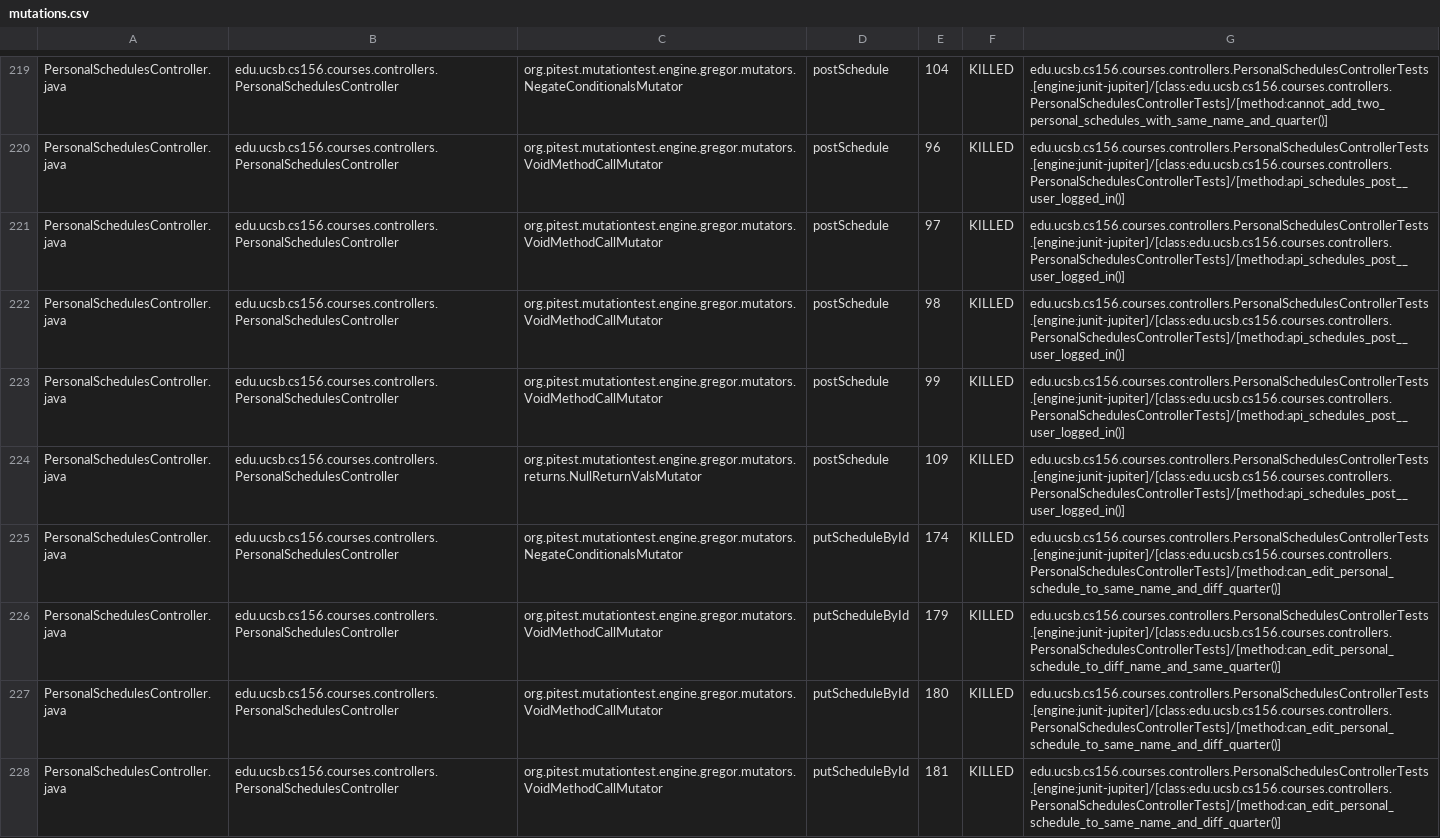
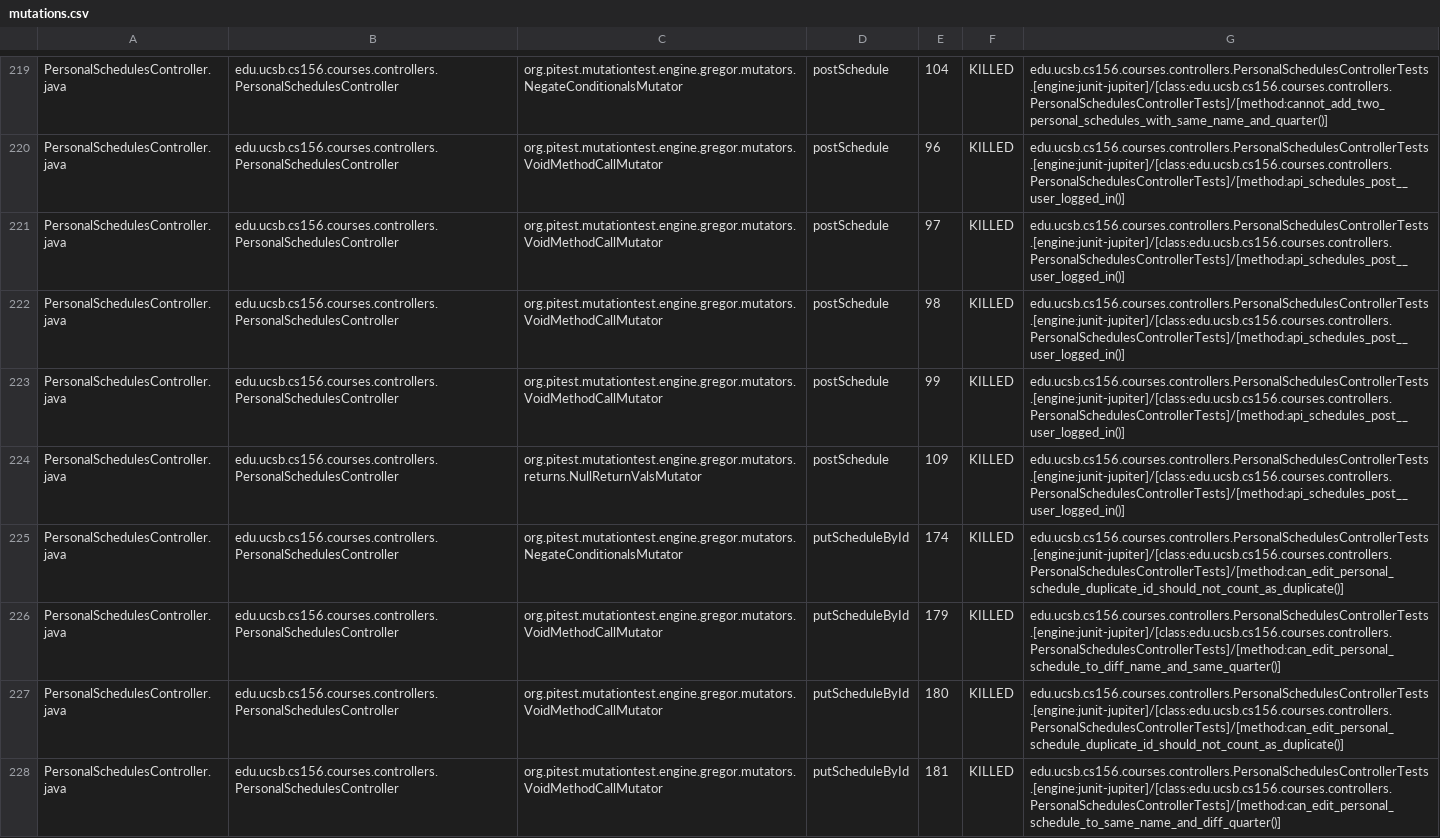
Before and after one commit to ucsb-cs156-s25/proj-courses-s25-02, a CSV file: prs/28/pitest/mutations.csv, drawn as a sheet; only a part is shown, gaps mark what is left out; the diff covers the shown part only.

Commit message:
Deploying to gh-pages from @ ucsb-cs156-s25/proj-courses-s25-02@614c3e2e5e8962f64295da9ae671d783ab38bdc4 🚀

```diff
--- a/prs/28/pitest/mutations.csv
+++ b/prs/28/pitest/mutations.csv
@@ -224,5 +224,5 @@ PersonalSchedulesController.java,edu.ucsb.cs156.courses.controllers.PersonalSche
 PersonalSchedulesController.java,edu.ucsb.cs156.courses.controllers.PersonalSchedulesController,org.pitest.mutationtest.engine.gregor.mutators.returns.NullReturnValsMutator,postSchedule,109,KILLED,edu.ucsb.cs156.courses.controllers.PersonalSchedulesControllerTests.[engine:junit-jupiter]/[class:edu.ucsb.cs156.courses.controllers.PersonalSchedulesControllerTests]/[method:api_schedules_post__user_logged_in()]
-PersonalSchedulesController.java,edu.ucsb.cs156.courses.controllers.PersonalSchedulesController,org.pitest.mutationtest.engine.gregor.mutators.NegateConditionalsMutator,putScheduleById,174,KILLED,edu.ucsb.cs156.courses.controllers.PersonalSchedulesControllerTests.[engine:junit-jupiter]/[class:edu.ucsb.cs156.courses.controllers.PersonalSchedulesControllerTests]/[method:can_edit_personal_schedule_to_same_name_and_diff_quarter()]
+PersonalSchedulesController.java,edu.ucsb.cs156.courses.controllers.PersonalSchedulesController,org.pitest.mutationtest.engine.gregor.mutators.NegateConditionalsMutator,putScheduleById,174,KILLED,edu.ucsb.cs156.courses.controllers.PersonalSchedulesControllerTests.[engine:junit-jupiter]/[class:edu.ucsb.cs156.courses.controllers.PersonalSchedulesControllerTests]/[method:can_edit_personal_schedule_duplicate_id_should_not_count_as_duplicate()]
 PersonalSchedulesController.java,edu.ucsb.cs156.courses.controllers.PersonalSchedulesController,org.pitest.mutationtest.engine.gregor.mutators.VoidMethodCallMutator,putScheduleById,179,KILLED,edu.ucsb.cs156.courses.controllers.PersonalSchedulesControllerTests.[engine:junit-jupiter]/[class:edu.ucsb.cs156.courses.controllers.PersonalSchedulesControllerTests]/[method:can_edit_personal_schedule_to_diff_name_and_same_quarter()]
-PersonalSchedulesController.java,edu.ucsb.cs156.courses.controllers.PersonalSchedulesController,org.pitest.mutationtest.engine.gregor.mutators.VoidMethodCallMutator,putScheduleById,180,KILLED,edu.ucsb.cs156.courses.controllers.PersonalSchedulesControllerTests.[engine:junit-jupiter]/[class:edu.ucsb.cs156.courses.controllers.PersonalSchedulesControllerTests]/[method:can_edit_personal_schedule_to_same_name_and_diff_quarter()]
+PersonalSchedulesController.java,edu.ucsb.cs156.courses.controllers.PersonalSchedulesController,org.pitest.mutationtest.engine.gregor.mutators.VoidMethodCallMutator,putScheduleById,180,KILLED,edu.ucsb.cs156.courses.controllers.PersonalSchedulesControllerTests.[engine:junit-jupiter]/[class:edu.ucsb.cs156.courses.controllers.PersonalSchedulesControllerTests]/[method:can_edit_personal_schedule_duplicate_id_should_not_count_as_duplicate()]
 PersonalSchedulesController.java,edu.ucsb.cs156.courses.controllers.PersonalSchedulesController,org.pitest.mutationtest.engine.gregor.mutators.VoidMethodCallMutator,putScheduleById,181,KILLED,edu.ucsb.cs156.courses.controllers.PersonalSchedulesControllerTests.[engine:junit-jupiter]/[class:edu.ucsb.cs156.courses.controllers.PersonalSchedulesControllerTests]/[method:can_edit_personal_schedule_to_same_name_and_diff_quarter()]
```
Also changed, not shown: 19 edited cells elsewhere in this file, 51 other files.
